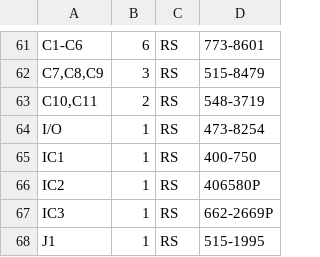
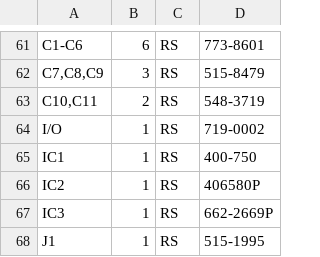
Before and after one commit to kitspace/1clickBOM, a TSV file: examples/bus_pirate.tsv, drawn as a sheet; only a part is shown, gaps mark what is left out.

Commit message:
Update RS part in bus_pirate.tsv

```diff
--- a/examples/bus_pirate.tsv
+++ b/examples/bus_pirate.tsv
@@ -63,3 +63,3 @@ C7,C8,C9	3	RS	515-8479
 C10,C11	2	RS	548-3719
-I/O	1	RS	473-8254
+I/O	1	RS	719-0002
 IC1	1	RS	400-750
```
